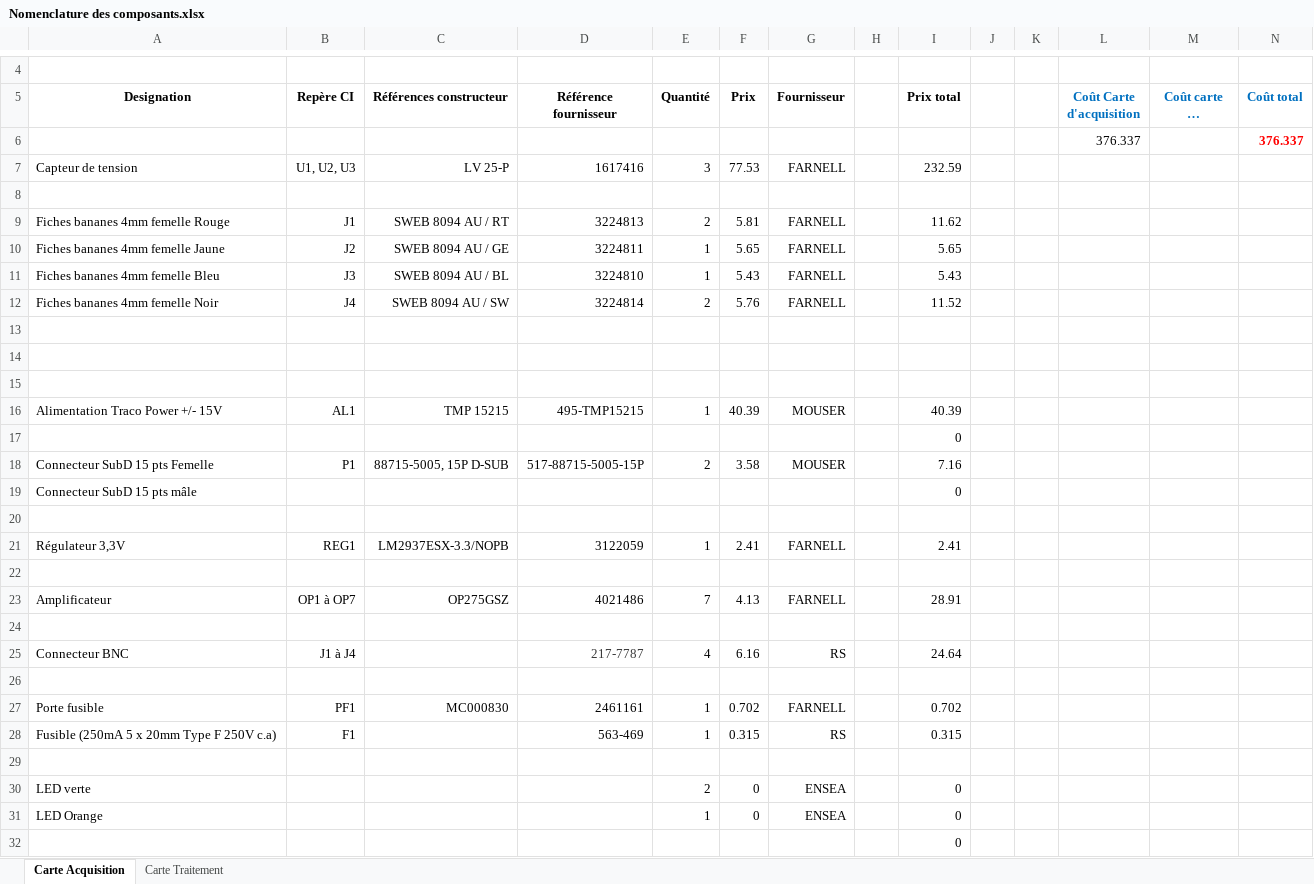
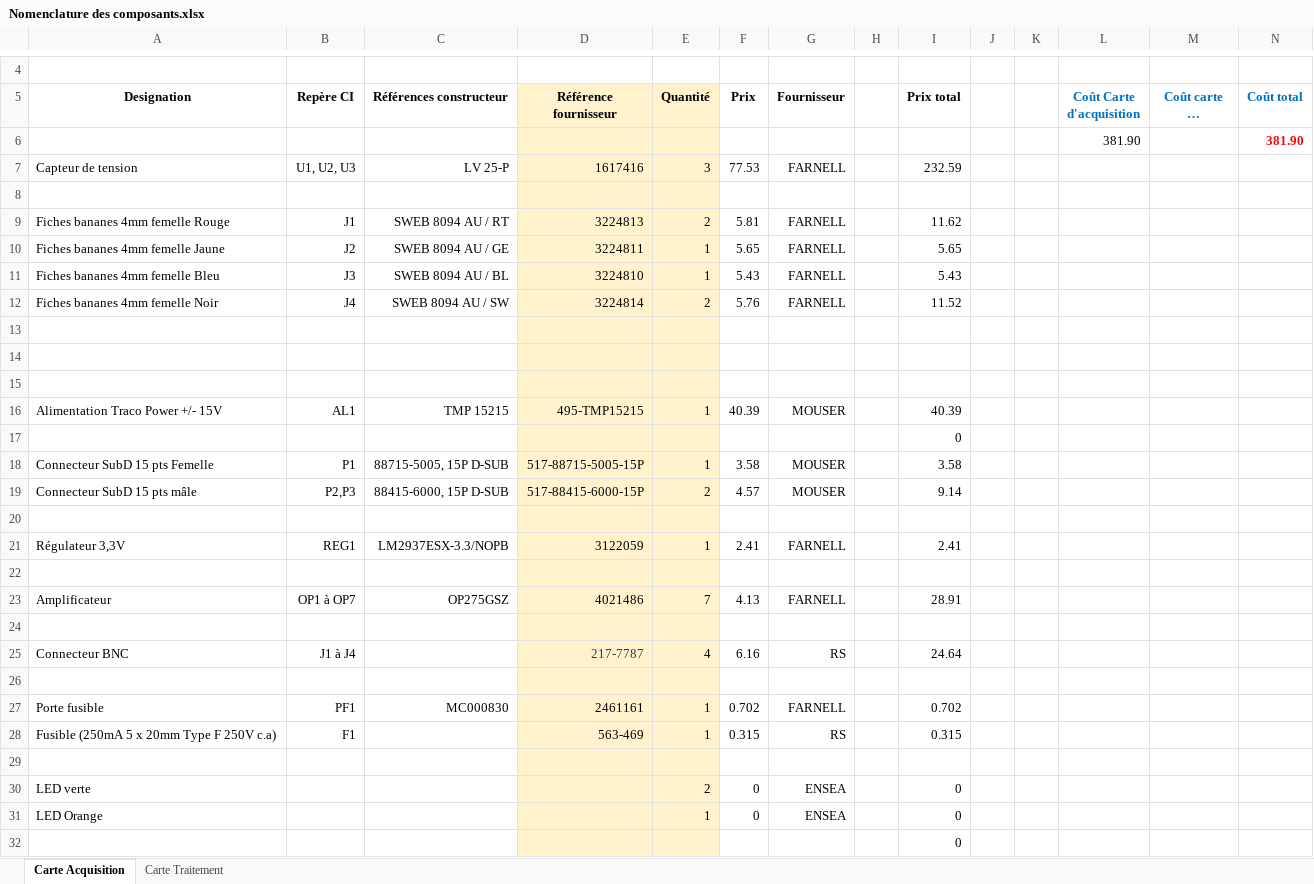
Before and after one commit to jsain78480/2324_Projet3DN_AnalyseurQualiteReseauElectrique, an Excel workbook: Hardware/Nomenclature des composants.xlsx, sheet Carte Acquisition, drawn as a sheet; only a part is shown, gaps mark what is left out; long unchanged cells end in …; values as stored, in another font and other column widths than the file's, no borders; removed rows and columns are numbered as before the commit, all else as after; the diff covers the shown part only; the diff names each change by its address in the sheet, - before the commit and + after, or states it on an @@ line.

```diff
--- a/Hardware/Nomenclature des composants.xlsx (sheet Carte Acquisition)
+++ b/Hardware/Nomenclature des composants.xlsx (sheet Carte Acquisition)
-D5:E5 fill: none
+D5:E5 fill: #FFF2CC
-row 6:  |  |  |  |  |  |  |  |  |  |  | 376.337 |  | 376.337
+row 6:  |  |  |  |  |  |  |  |  |  |  | 381.90 |  | 381.90
-D7:E18 fill: none
+D7:E18 fill: #FFF2CC
-E18 (Quantité): 2
+E18 (Quantité): 1
-I18 (Prix total): 7.16
+I18 (Prix total): 3.58
-row 19: Connecteur SubD 15 pts mâle |  |  |  |  |  |  |  | 0
+row 19: Connecteur SubD 15 pts mâle | P2,P3 | 88415-6000, 15P D-SUB | 517-88415-6000-15P | 2 | 4.57 | MOUSER |  | 9.14
-D20:E32 fill: none
+D20:E32 fill: #FFF2CC
```
Also changed, not shown: cell formats elsewhere in this sheet, Hardware/PinOut_Carte.xlsx.
